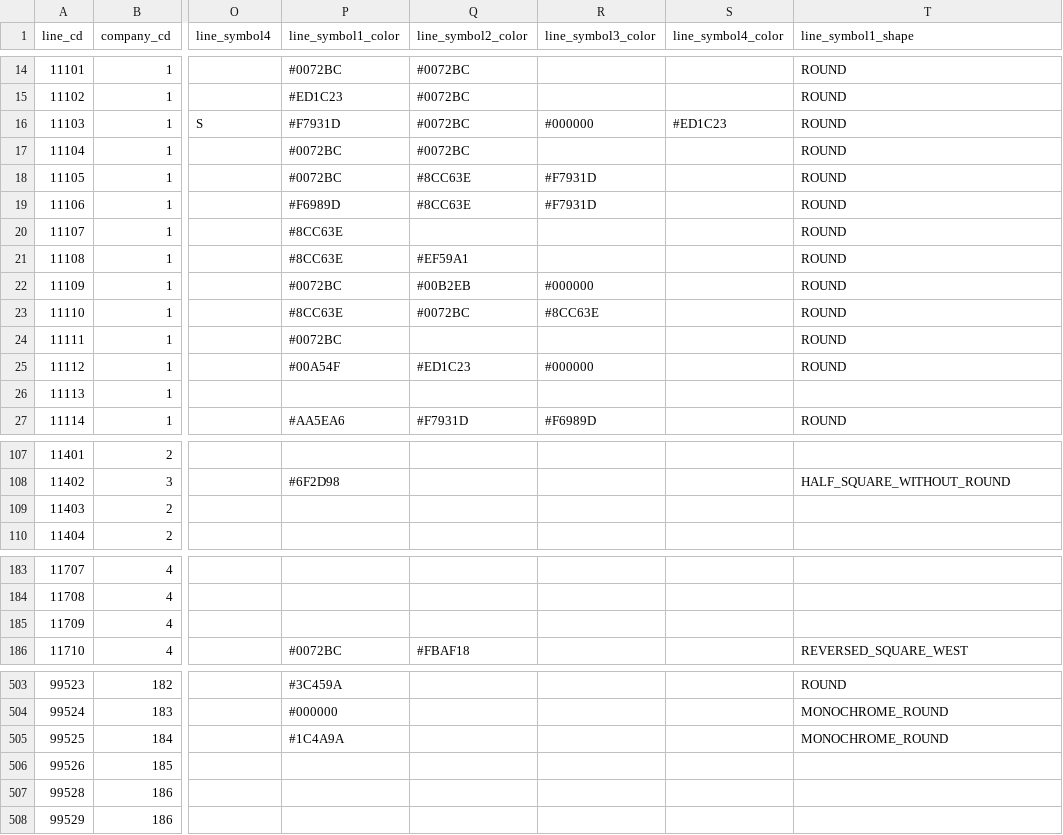
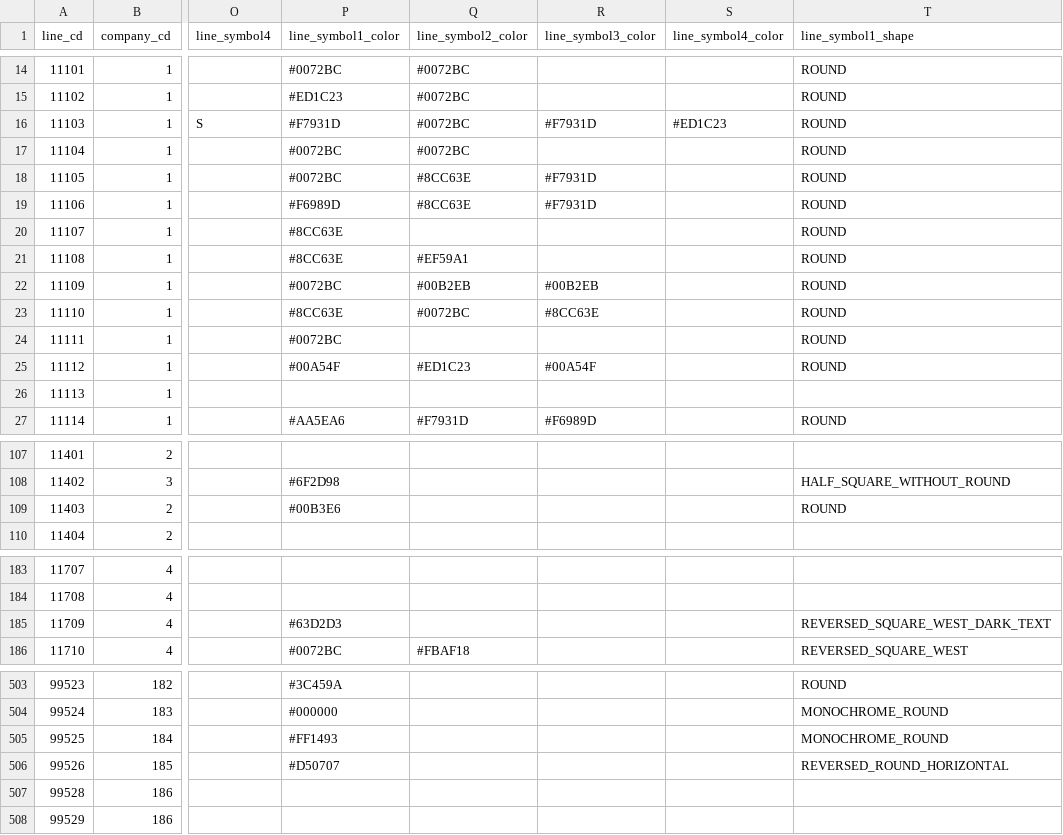
Before and after one commit to TrainLCD/StationAPI, a CSV file: data/2!lines.csv, drawn as a sheet; only a part is shown, gaps mark what is left out; the diff covers the shown part only; the diff names each change by its address in the sheet, - before the commit and + after, or states it on an @@ line.

```diff
--- a/data/2!lines.csv
+++ b/data/2!lines.csv
-R16 (line_symbol3_color): #000000
+R16 (line_symbol3_color): #F7931D
-R22 (line_symbol3_color): #000000
+R22 (line_symbol3_color): #00B2EB
-R25 (line_symbol3_color): #000000
+R25 (line_symbol3_color): #00A54F
-P109 (line_symbol1_color): (empty)
+P109 (line_symbol1_color): #00B3E6
-T109 (line_symbol1_shape): (empty)
+T109 (line_symbol1_shape): ROUND
-P185 (line_symbol1_color): (empty)
+P185 (line_symbol1_color): #63D2D3
-T185 (line_symbol1_shape): (empty)
+T185 (line_symbol1_shape): REVERSED_SQUARE_WEST_DARK_TEXT
-P505 (line_symbol1_color): #1C4A9A
+P505 (line_symbol1_color): #FF1493
-P506 (line_symbol1_color): (empty)
+P506 (line_symbol1_color): #D50707
-T506 (line_symbol1_shape): (empty)
+T506 (line_symbol1_shape): REVERSED_ROUND_HORIZONTAL
```
Also changed, not shown: 29 edited cells elsewhere in this file, 1 other file.
